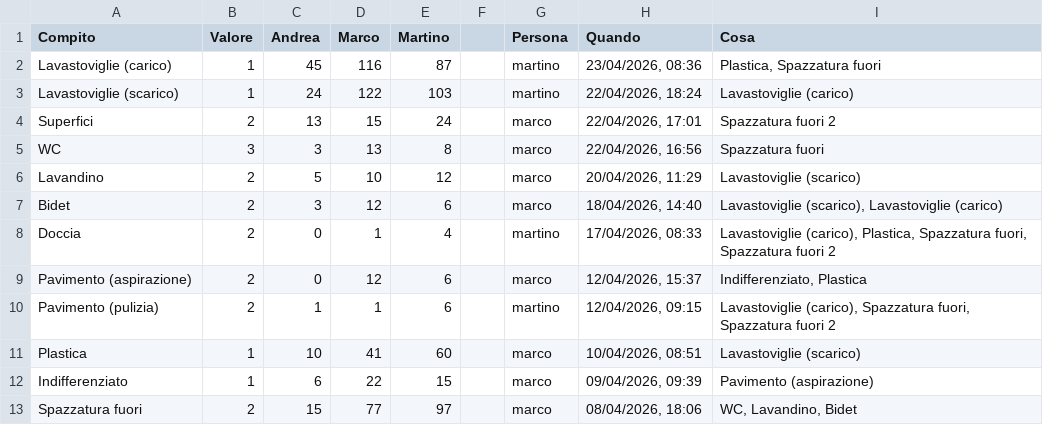
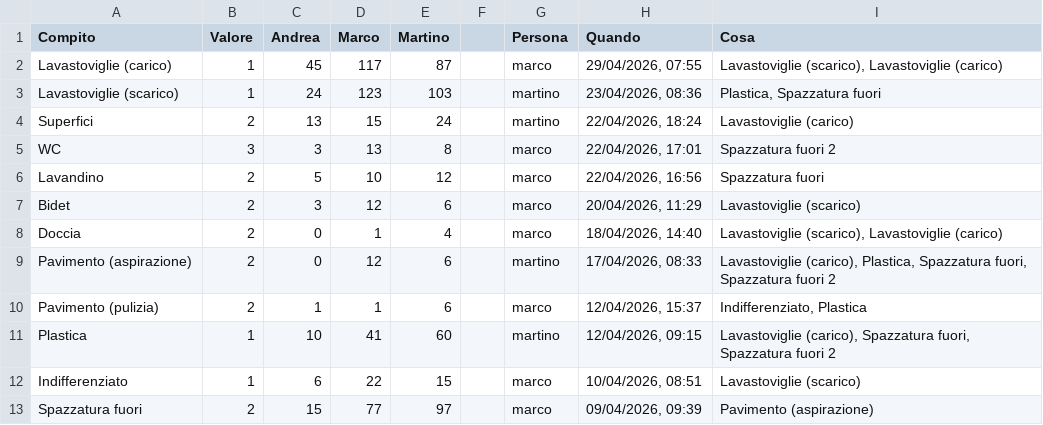
Before and after one commit to BertrandPouget/litpii, a CSV file: data/chores.csv, drawn as a sheet; only a part is shown; the diff covers the shown part only.

Commit message:
Update chores for marco

```diff
--- a/data/chores.csv
+++ b/data/chores.csv
@@ -1,13 +1,13 @@
 Compito,Valore,Andrea,Marco,Martino,,Persona,Quando,Cosa
-Lavastoviglie (carico),1,45,116,87,,martino,"23/04/2026, 08:36","Plastica, Spazzatura fuori"
-Lavastoviglie (scarico),1,24,122,103,,martino,"22/04/2026, 18:24",Lavastoviglie (carico)
-Superfici,2,13,15,24,,marco,"22/04/2026, 17:01",Spazzatura fuori 2
-WC,3,3,13,8,,marco,"22/04/2026, 16:56",Spazzatura fuori
-Lavandino,2,5,10,12,,marco,"20/04/2026, 11:29",Lavastoviglie (scarico)
-Bidet,2,3,12,6,,marco,"18/04/2026, 14:40","Lavastoviglie (scarico), Lavastoviglie (carico)"
-Doccia,2,0,1,4,,martino,"17/04/2026, 08:33","Lavastoviglie (carico), Plastica, Spazzatura fuori, Spazzatura fuori 2"
-Pavimento (aspirazione),2,0,12,6,,marco,"12/04/2026, 15:37","Indifferenziato, Plastica"
-Pavimento (pulizia),2,1,1,6,,martino,"12/04/2026, 09:15","Lavastoviglie (carico), Spazzatura fuori, Spazzatura fuori 2"
-Plastica,1,10,41,60,,marco,"10/04/2026, 08:51",Lavastoviglie (scarico)
-Indifferenziato,1,6,22,15,,marco,"09/04/2026, 09:39",Pavimento (aspirazione)
-Spazzatura fuori,2,15,77,97,,marco,"08/04/2026, 18:06","WC, Lavandino, Bidet"
+Lavastoviglie (carico),1,45,117,87,,marco,"29/04/2026, 07:55","Lavastoviglie (scarico), Lavastoviglie (carico)"
+Lavastoviglie (scarico),1,24,123,103,,martino,"23/04/2026, 08:36","Plastica, Spazzatura fuori"
+Superfici,2,13,15,24,,martino,"22/04/2026, 18:24",Lavastoviglie (carico)
+WC,3,3,13,8,,marco,"22/04/2026, 17:01",Spazzatura fuori 2
+Lavandino,2,5,10,12,,marco,"22/04/2026, 16:56",Spazzatura fuori
+Bidet,2,3,12,6,,marco,"20/04/2026, 11:29",Lavastoviglie (scarico)
+Doccia,2,0,1,4,,marco,"18/04/2026, 14:40","Lavastoviglie (scarico), Lavastoviglie (carico)"
+Pavimento (aspirazione),2,0,12,6,,martino,"17/04/2026, 08:33","Lavastoviglie (carico), Plastica, Spazzatura fuori, Spazzatura fuori 2"
+Pavimento (pulizia),2,1,1,6,,marco,"12/04/2026, 15:37","Indifferenziato, Plastica"
+Plastica,1,10,41,60,,martino,"12/04/2026, 09:15","Lavastoviglie (carico), Spazzatura fuori, Spazzatura fuori 2"
+Indifferenziato,1,6,22,15,,marco,"10/04/2026, 08:51",Lavastoviglie (scarico)
+Spazzatura fuori,2,15,77,97,,marco,"09/04/2026, 09:39",Pavimento (aspirazione)
```
Also changed, not shown: 1 added row and 9 edited cells elsewhere in this file.
